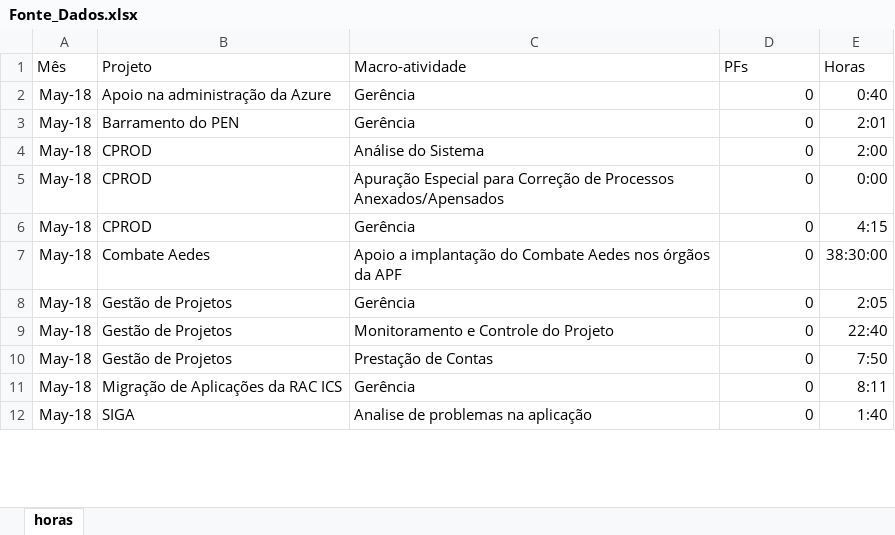
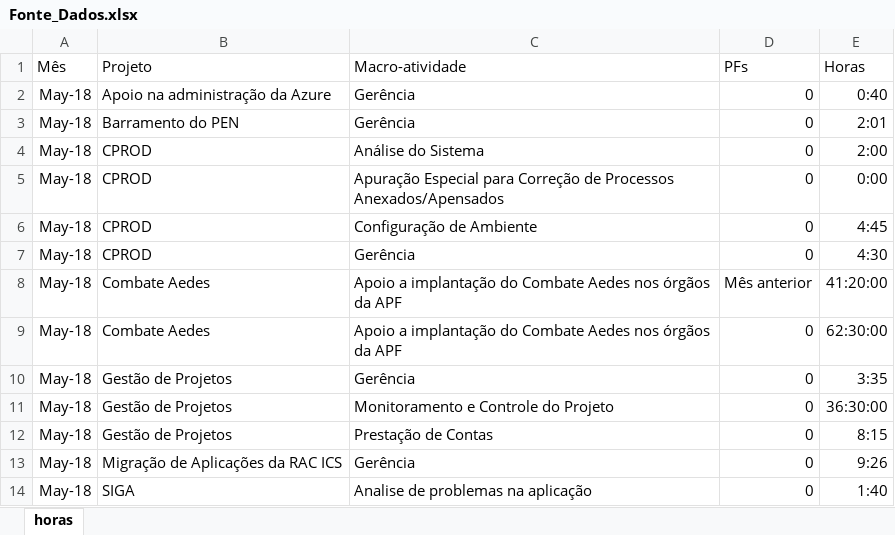
Before and after one commit to fernandacribeiro/qlikview, an Excel workbook: Painel_TED/Dados/Fonte_Dados.xlsx, sheet horas, drawn as a sheet; only a part is shown; values as stored, in another font and other column widths than the file's, no borders; addresses are those after the commit; the diff covers the shown part only; the diff names each change by its address in the sheet, - before the commit and + after, or states it on an @@ line.

```diff
--- a/Painel_TED/Dados/Fonte_Dados.xlsx (sheet horas)
+++ b/Painel_TED/Dados/Fonte_Dados.xlsx (sheet horas)
+row 6: May-18 | CPROD | Configuração de Ambiente | 0 | 4:45
-E7 (Horas): 4:15
+E7 (Horas): 4:30
+row 8: May-18 | Combate Aedes | Apoio a implantação do Combate Aedes nos órgãos da APF | Mês anterior | 41:20:00
-E9 (Horas): 38:30:00
+E9 (Horas): 62:30:00
-E10 (Horas): 2:05
+E10 (Horas): 3:35
-E11 (Horas): 22:40
+E11 (Horas): 36:30:00
-E12 (Horas): 7:50
+E12 (Horas): 8:15
-E13 (Horas): 8:11
+E13 (Horas): 9:26
```
Also changed, not shown: 4 added rows, 2 removed rows, 176 moved rows and 11 edited cells elsewhere in this sheet, 5 other files.
